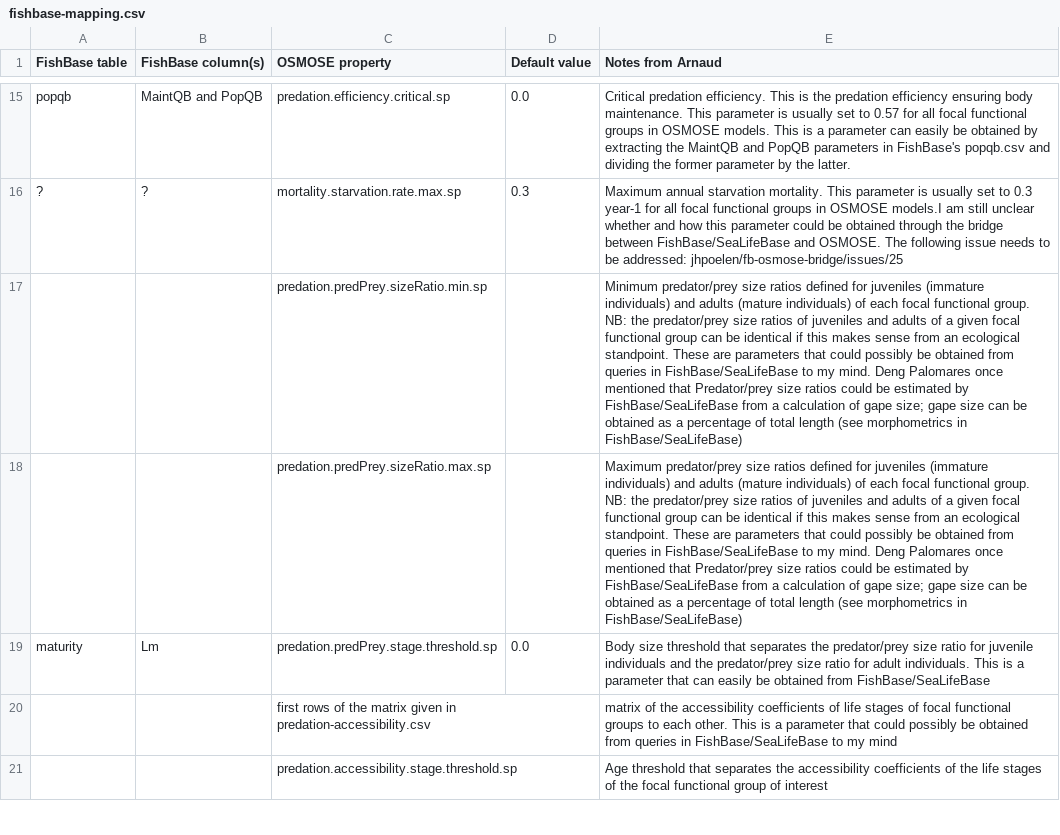
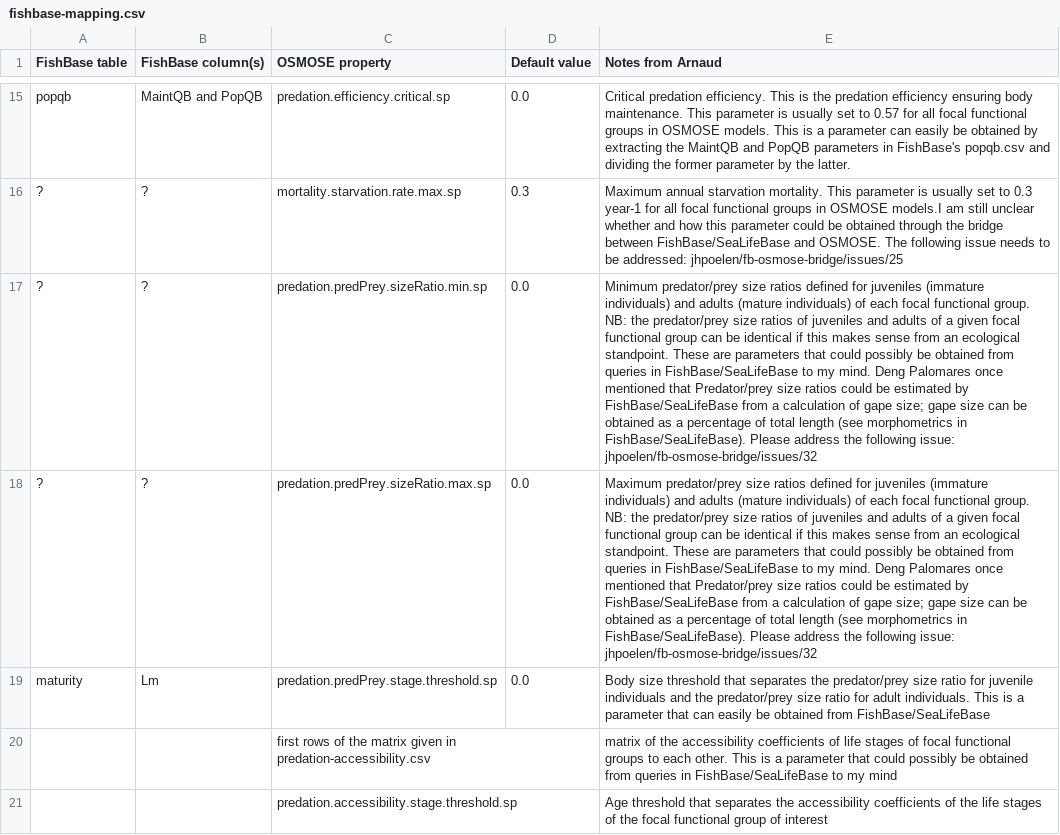
Before and after one commit to osmose-model/osmose-web-api, a CSV file: src/main/resources/com/github/jhpoelen/fbob/fishbase-mapping.csv, drawn as a sheet; only a part is shown, gaps mark what is left out; the diff names each change by its address in the sheet, - before the commit and + after, or states it on an @@ line.

Commit message:
Update fishbase-mapping.csv

```diff
--- a/src/main/resources/com/github/jhpoelen/fbob/fishbase-mapping.csv
+++ b/src/main/resources/com/github/jhpoelen/fbob/fishbase-mapping.csv
-A17:A18 (FishBase table): (empty)
+A17:A18 (FishBase table): ?
-B17:B18 (FishBase column(s)): (empty)
+B17:B18 (FishBase column(s)): ?
-D17:D18 (Default value): (empty)
+D17:D18 (Default value): 0.0
-E17 (Notes from Arnaud): …morphometrics in FishBase/SeaLifeBase)
+E17 (Notes from Arnaud): …morphometrics in FishBase/SeaLifeBase). Please address the following issue: jhpoelen/fb-osmose-bridge/issues/32
-E18 (Notes from Arnaud): …morphometrics in FishBase/SeaLifeBase)
+E18 (Notes from Arnaud): …morphometrics in FishBase/SeaLifeBase). Please address the following issue: jhpoelen/fb-osmose-bridge/issues/32
```
